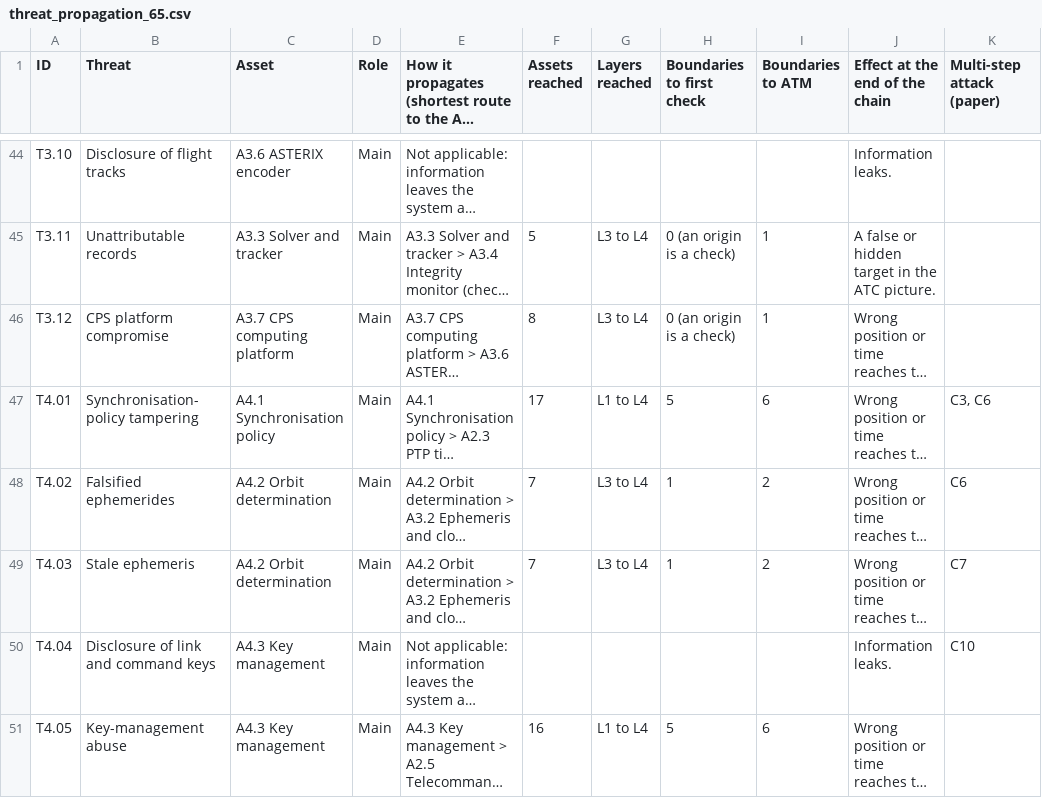
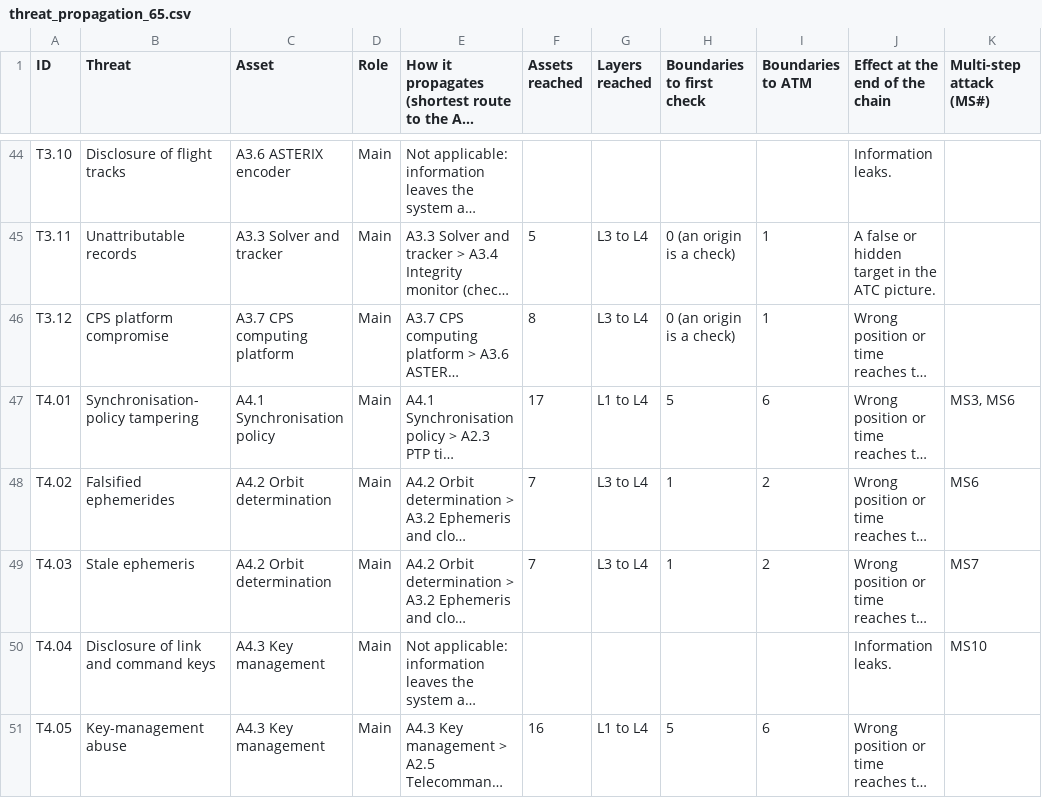
Before and after one commit to BAKROOT/leo-mlat-threat-atlas, a CSV file: data/catalogue/csv/threat_propagation_65.csv, drawn as a sheet; only a part is shown, gaps mark what is left out; long unchanged cells end in …; ↵ is a line break in a cell; the diff covers the shown part only; the diff names each change by its address in the sheet, - before the commit and + after, or states it on an @@ line.

```diff
--- a/data/catalogue/csv/threat_propagation_65.csv
+++ b/data/catalogue/csv/threat_propagation_65.csv
-K1: Multi-step ↵ attack (paper)
+K1: Multi-step ↵ attack (MS#)
-K47 (Multi-step attack (MS#)): C3, C6
+K47 (Multi-step attack (MS#)): MS3, MS6
-K48 (Multi-step attack (MS#)): C6
+K48 (Multi-step attack (MS#)): MS6
-K49 (Multi-step attack (MS#)): C7
+K49 (Multi-step attack (MS#)): MS7
-K50 (Multi-step attack (MS#)): C10
+K50 (Multi-step attack (MS#)): MS10
```
Also changed, not shown: 32 edited cells elsewhere in this file, data/atlas/csv/gap_matrix_raw.csv, data/atlas/csv/overview_raw.csv, 23 other files.
